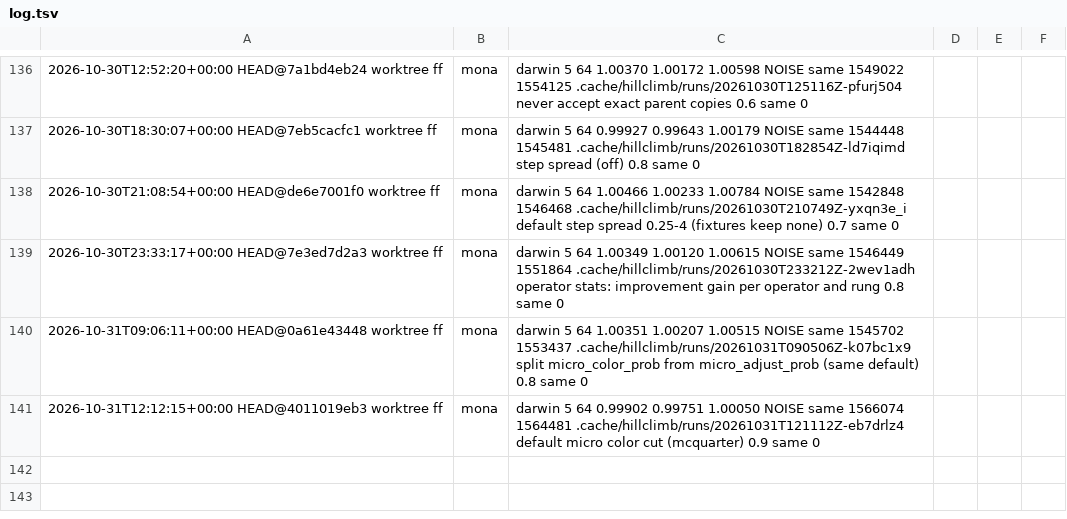
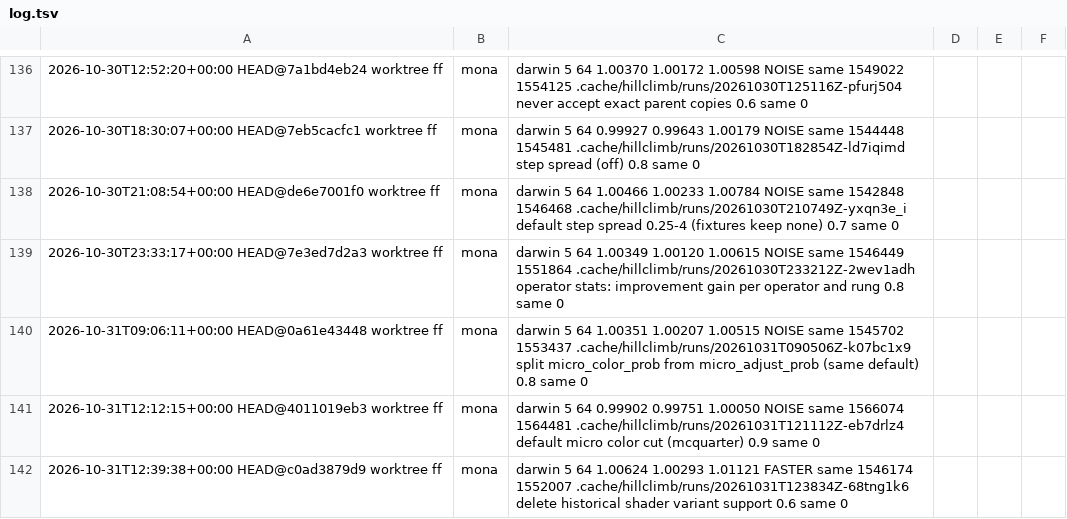
Before and after one commit to petalas/artgen-backend-rust, a TSV file: benchmarks/hillclimb/log.tsv, drawn as a sheet; only a part is shown, gaps mark what is left out; the diff names each change by its address in the sheet, - before the commit and + after, or states it on an @@ line.

Commit message:
refactor(gpu)!: delete support for historical shader sources
Frozen WGSL fixtures pinned the GPU struct layouts: every DrawingState and
Params word had to stay where old shaders expected it. Delete the fixtures and
what existed only to compile them: the 1000-slot polygon widening and
per-program polygon limits, WG_X/WG_Y raster markers, the separate raster
worklist pass and full-grid raster for variants without raster_work, the
plain-count and atomicAdd diagnostic binners, and the marker-free mutation
group width. Current-tree variants (emit-bundled-shaders output) still install
through the same seam.

The live engine is unchanged: hillclimb replay and lifecycle same.

BREAKING CHANGE: check-gpu-binning loses --scope consumed-only and
full-buffers, which compared against the frozen dd52d50 binner; its strict
scalar-oracle mode remains. engine-lab and check-gpu-mutation reject sources
that declare another build's POLYGON_CAPACITY, lack raster_work, or lack
OFFSPRING_GROUP_SIZE.

```diff
--- a/benchmarks/hillclimb/log.tsv
+++ b/benchmarks/hillclimb/log.tsv
+row 142: 2026-10-31T12:39:38+00:00 HEAD@c0ad3879d9 worktree ff | mona | darwin 5 64 1.00624 1.00293 1.01121 FASTER same 1546174 1552007 .cache/hillclimb/runs/20261031T123834Z-68tng1k6 delete historical shader variant support 0.6 same 0
```
Also changed, not shown: 27 other files.
